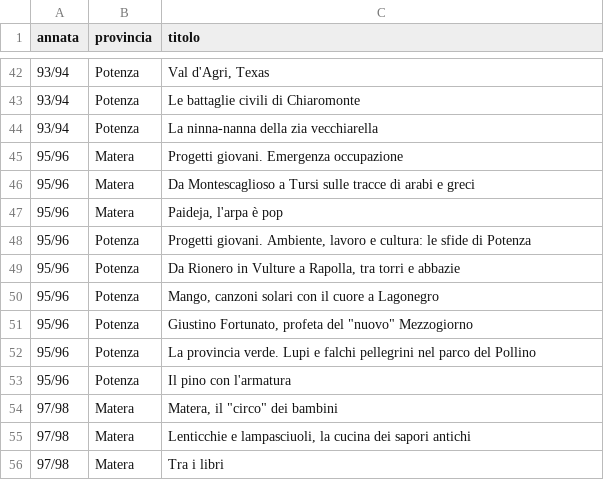
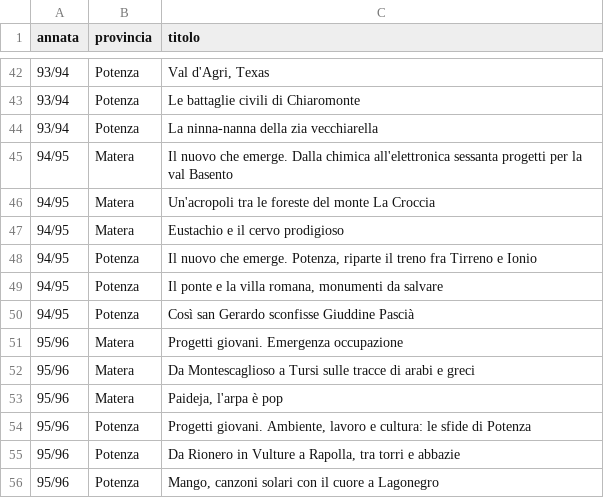
Before and after one commit to RoMu84/TuttoCitta, a CSV file: dati/basilicata_articoli.csv, drawn as a sheet; only a part is shown, gaps mark what is left out; the shorter side is filled out with more unchanged rows; the diff names each change by its address in the sheet, - before the commit and + after, or states it on an @@ line.

```diff
--- a/dati/basilicata_articoli.csv
+++ b/dati/basilicata_articoli.csv
+row 45: 94/95 | Matera | Il nuovo che emerge. Dalla chimica all'elettronica sessanta progetti per la val Basento
+row 46: 94/95 | Matera | Un'acropoli tra le foreste del monte La Croccia
+row 47: 94/95 | Matera | Eustachio e il cervo prodigioso
+row 48: 94/95 | Potenza | Il nuovo che emerge. Potenza, riparte il treno fra Tirreno e Ionio
+row 49: 94/95 | Potenza | Il ponte e la villa romana, monumenti da salvare
+row 50: 94/95 | Potenza | Così san Gerardo sconfisse Giuddine Pascià
```
Also changed, not shown: dati/basilicata_cartografia.csv, dati/basilicata_fascicoli.csv, 6 other files.
